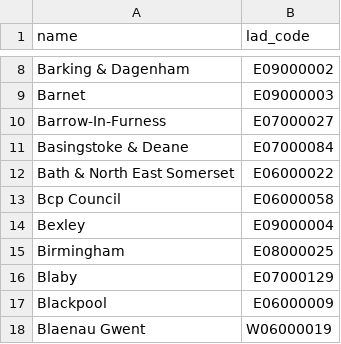
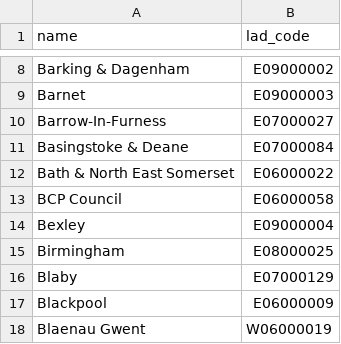
Before and after one commit to ONSdigital/aws-uploader, a CSV file: councils.csv, drawn as a sheet; only a part is shown, gaps mark what is left out.

Commit message:
Update councils.csv
Looks prettier

```diff
--- a/councils.csv
+++ b/councils.csv
@@ -12,3 +12,3 @@ Basingstoke & Deane,E07000084
 Bath & North East Somerset,E06000022
-Bcp Council,E06000058
+BCP Council,E06000058
 Bexley,E09000004
```
